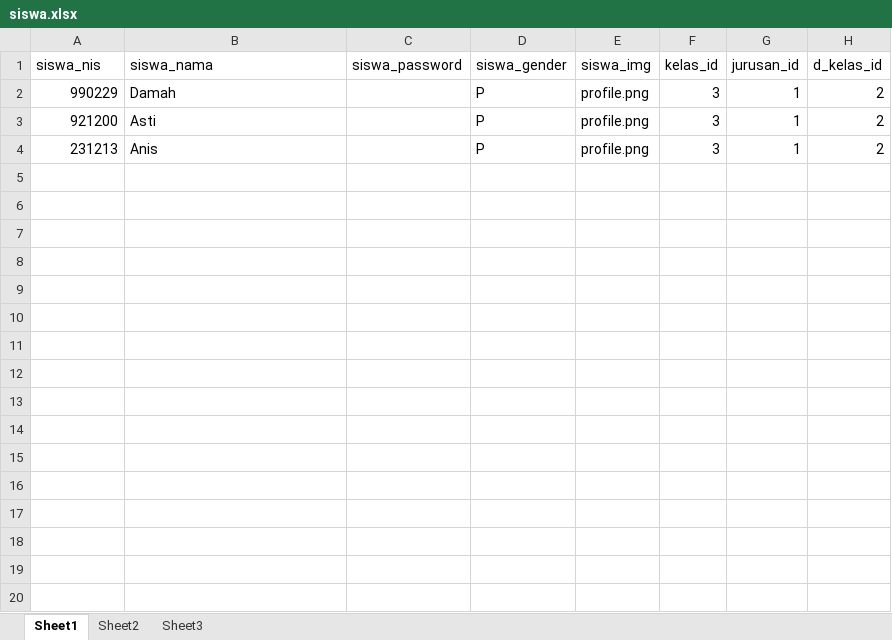
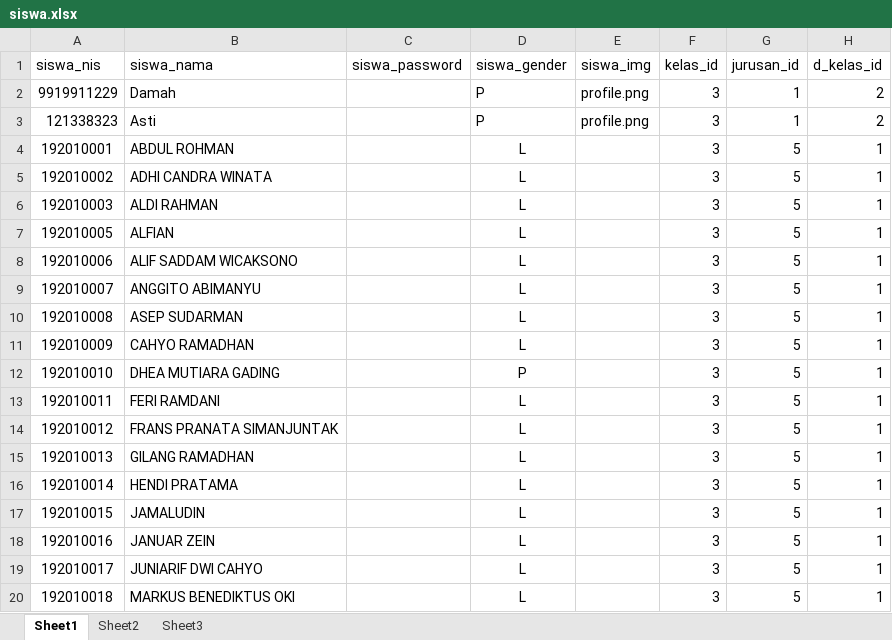
Before and after one commit to Rafly-Hidayat/spp, an Excel workbook: server/src/public/siswa.xlsx, sheet Sheet1, drawn as a sheet; only a part is shown; values as stored, in another font and other column widths than the file's, no borders; table styles not drawn; removed rows and columns are numbered as before the commit, all else as after; the diff covers the shown part only; the diff names each change by its address in the sheet, - before the commit and + after, or states it on an @@ line.

```diff
--- a/server/src/public/siswa.xlsx (sheet Sheet1)
+++ b/server/src/public/siswa.xlsx (sheet Sheet1)
-A2 (siswa_nis): 990229
+A2 (siswa_nis): 9919911229
-A3 (siswa_nis): 921200
+A3 (siswa_nis): 121338323
-row 4: 231213 | Anis |  | P | profile.png | 3 | 1 | 2
+row 4: 192010001 | ABDUL ROHMAN |  | L |  | 3 | 5 | 1
+row 5: 192010002 | ADHI CANDRA WINATA |  | L |  | 3 | 5 | 1
+row 6: 192010003 | ALDI RAHMAN |  | L |  | 3 | 5 | 1
+row 7: 192010005 | ALFIAN |  | L |  | 3 | 5 | 1
+row 8: 192010006 | ALIF SADDAM WICAKSONO |  | L |  | 3 | 5 | 1
+row 9: 192010007 | ANGGITO ABIMANYU |  | L |  | 3 | 5 | 1
+row 10: 192010008 | ASEP SUDARMAN |  | L |  | 3 | 5 | 1
+row 11: 192010009 | CAHYO RAMADHAN |  | L |  | 3 | 5 | 1
+row 12: 192010010 | DHEA MUTIARA GADING |  | P |  | 3 | 5 | 1
+row 13: 192010011 | FERI RAMDANI |  | L |  | 3 | 5 | 1
+row 14: 192010012 | FRANS PRANATA SIMANJUNTAK |  | L |  | 3 | 5 | 1
+row 15: 192010013 | GILANG RAMADHAN |  | L |  | 3 | 5 | 1
+row 16: 192010014 | HENDI PRATAMA |  | L |  | 3 | 5 | 1
+row 17: 192010015 | JAMALUDIN |  | L |  | 3 | 5 | 1
+row 18: 192010016 | JANUAR ZEIN |  | L |  | 3 | 5 | 1
+row 19: 192010017 | JUNIARIF DWI CAHYO |  | L |  | 3 | 5 | 1
+row 20: 192010018 | MARKUS BENEDIKTUS OKI |  | L |  | 3 | 5 | 1
```
Also changed, not shown: 19 added rows elsewhere in this sheet, 27 other files.
